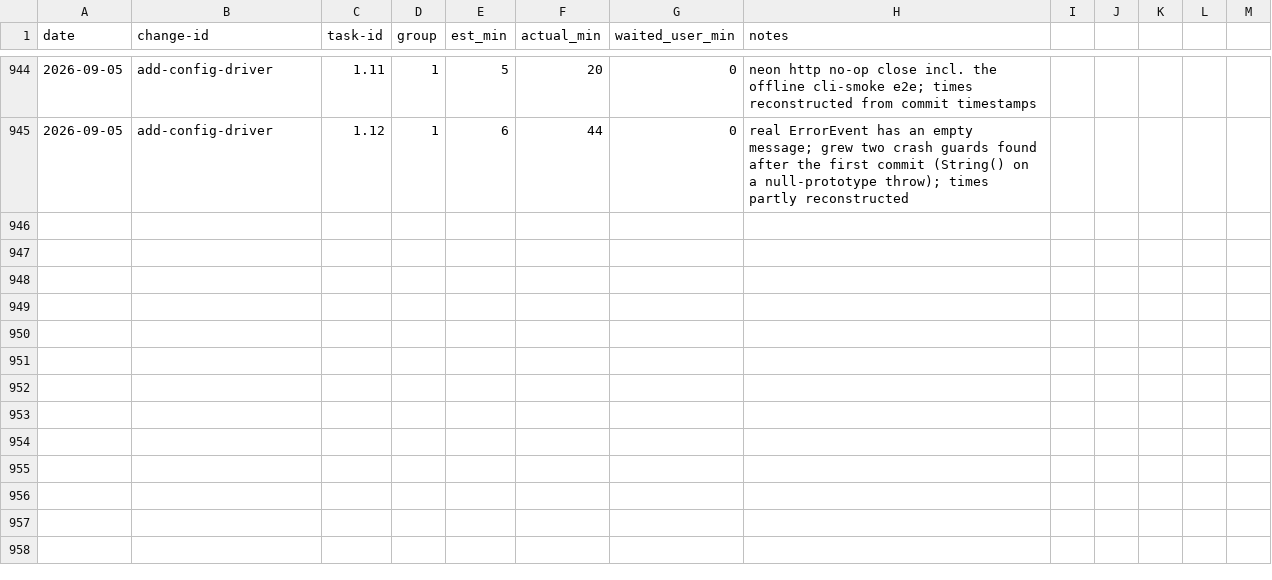
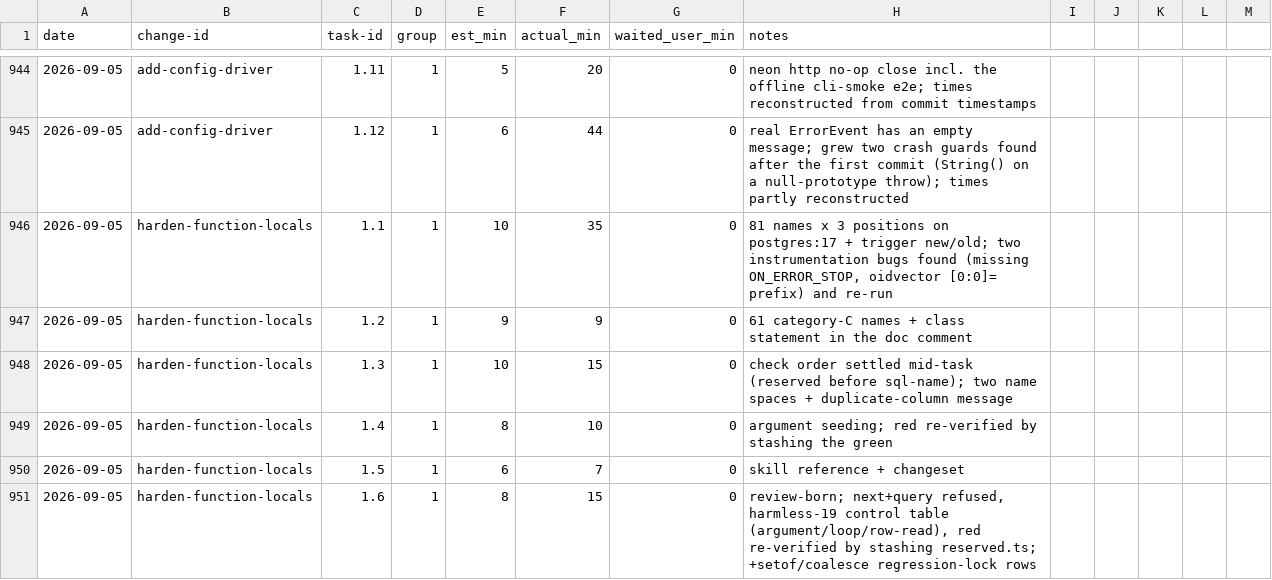
Before and after one commit to quickstart-now/hejbro, a CSV file: openspec/task-times.csv, drawn as a sheet; only a part is shown, gaps mark what is left out; the diff names each change by its address in the sheet, - before the commit and + after, or states it on an @@ line.

Commit message:
fix(core): harden function body local names -- class C keywords, loop/row names, argument shadowing (#816, #817, #818, #821, #832) (#910)
* docs(openspec): propose harden-function-locals

* chore(blackbox): record the #502 server-claim audit

* chore(blackbox): close #502

* chore(blackbox): record 832/r2 (two name spaces)

* chore(blackbox): record 832/r3 (reserved class sources)

* chore(blackbox): record 832/r4 (uniform refusal kept)

* docs(openspec): settle the class statement and the two name spaces

- adopt two name spaces (rendered variable / block construct) for Q3
- row read names take no reserved-local-name check, only SQL name and duplicate
- state the reserved class's third source (plpgsql's own statement words)
- renumber tasks 4 onward to 5 onward
- record the 1.1 measurement table (81 names x 3 positions, postgres:17)

* docs(openspec): name the plpgsql statement words one by one

* fix(core): refuse the column-name keywords as body locals

Refs #832

* chore(blackbox): record 832/r5 (loop-name check order)

* fix(core): check body local names by rule and by construct

Refs #817
Refs #818
Refs #821

* docs(openspec): pin the loop-name check order and row contrast

* test(core): assert a row name fails invalid-sql-name, not reserved

Refs #821

* fix(core): seed the body's rendered names with the argument names

Refs #816

* docs(skills): state the three checks a body local name passes

Refs #832

* chore(openspec): close the harden-function-locals group

* chore(blackbox): record 412 d28 (oldest top-level issues first)

* chore(blackbox): record 412 d28 (umbrellas skipped, strict oldest-first)

* chore(blackbox): record 832/r6 and 412/r33

* fix(core): refuse next and query as body local names

Refs #832

* test(core): pin the setof and non-first-token shapes

Refs #832

* chore(blackbox): record the 1.6 regression-lock addendum

Refs #832

* chore(blackbox): record 832/r7

* chore(readme): restamp the crap badge (#832)

* chore(blackbox): pin PR #910 (quickstart-now/hejbro#412, quickstart-now/hejbro#502, quickstart-now/hejbro#714, quickstart-now/hejbro#816, quickstart-now/hejbro#817, quickstart-now/hejbro#818, quickstart-now/hejbro#821, quickstart-now/hejbro#832)

---------

Co-authored-by: hello-pooh-blackbox[bot] <324782986+hello-pooh-blackbox[bot]@users.noreply.github.com>

```diff
--- a/openspec/task-times.csv
+++ b/openspec/task-times.csv
+row 946: 2026-09-05 | harden-function-locals | 1.1 | 1 | 10 | 35 | 0 | 81 names x 3 positions on postgres:17 + trigger new/old; two instrumentation bugs found (missing ON_ERROR_STOP, oidvector [0:0]= prefix) and re-run
+row 947: 2026-09-05 | harden-function-locals | 1.2 | 1 | 9 | 9 | 0 | 61 category-C names + class statement in the doc comment
+row 948: 2026-09-05 | harden-function-locals | 1.3 | 1 | 10 | 15 | 0 | check order settled mid-task (reserved before sql-name); two name spaces + duplicate-column message
+row 949: 2026-09-05 | harden-function-locals | 1.4 | 1 | 8 | 10 | 0 | argument seeding; red re-verified by stashing the green
+row 950: 2026-09-05 | harden-function-locals | 1.5 | 1 | 6 | 7 | 0 | skill reference + changeset
+row 951: 2026-09-05 | harden-function-locals | 1.6 | 1 | 8 | 15 | 0 | review-born; next+query refused, harmless-19 control table (argument/loop/row-read), red re-verified by stashing reserved.ts; +setof/coalesce regression-lock rows
```
Also changed, not shown: 50 other files.
